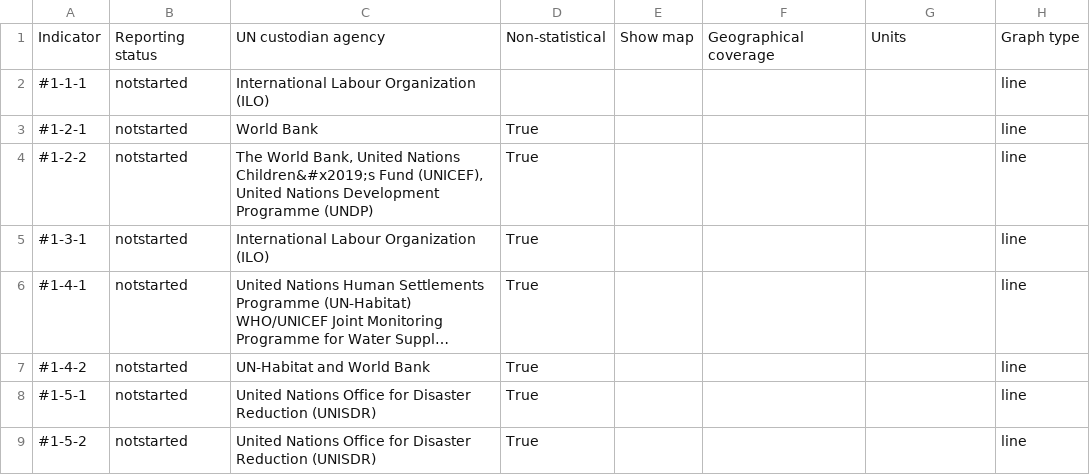
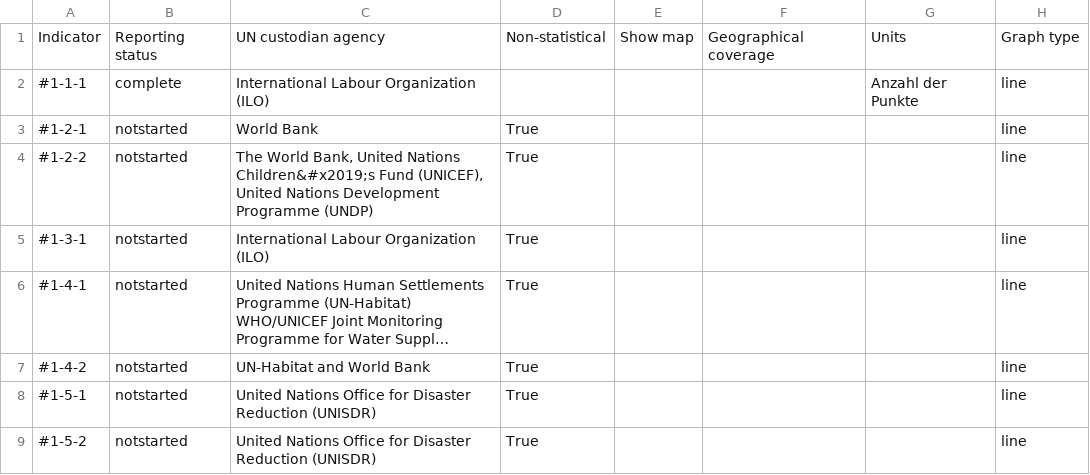
Before and after one commit to Land-Schleswig-Holstein/osdg-data, a CSV file: metadata_field-by-indicator-report.csv, drawn as a sheet; only a part is shown; long unchanged cells end in ….

```diff
--- a/metadata_field-by-indicator-report.csv
+++ b/metadata_field-by-indicator-report.csv
@@ -1,3 +1,3 @@
 Indicator,Reporting status,UN custodian agency,Non-statistical,Show map,Geographical coverage,Units,Graph type
-#1-1-1,notstarted,International Labour Organization (ILO),,,,,line
+#1-1-1,complete,International Labour Organization (ILO),,,,Anzahl der Punkte,line
 #1-2-1,notstarted,World Bank,True,,,,line
```
Also changed, not shown: 22 other files.
